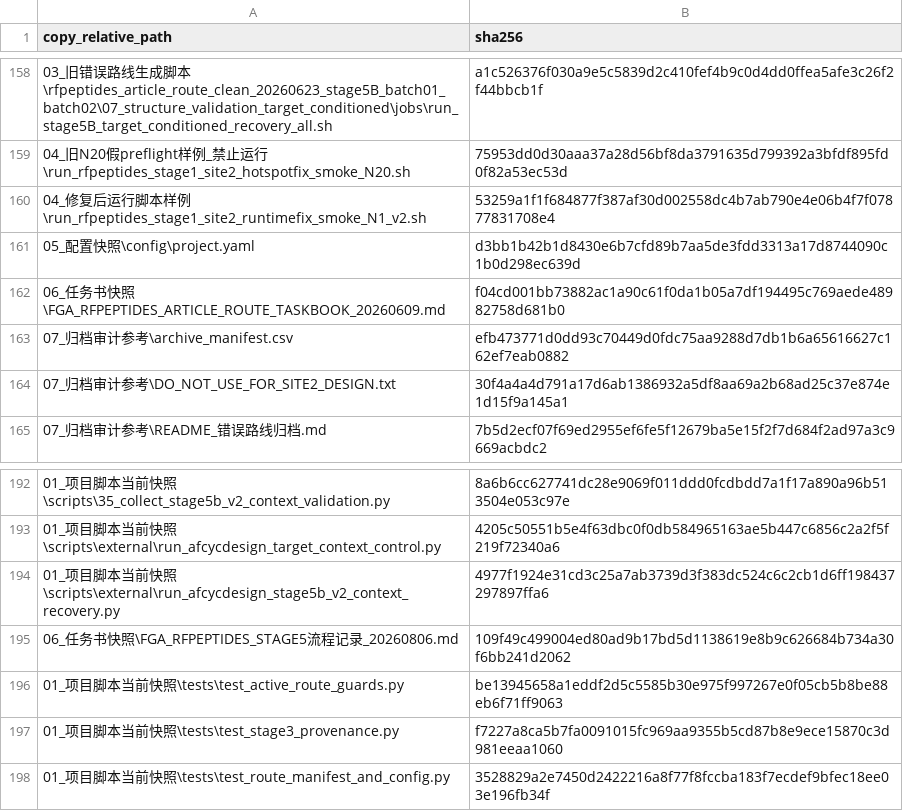
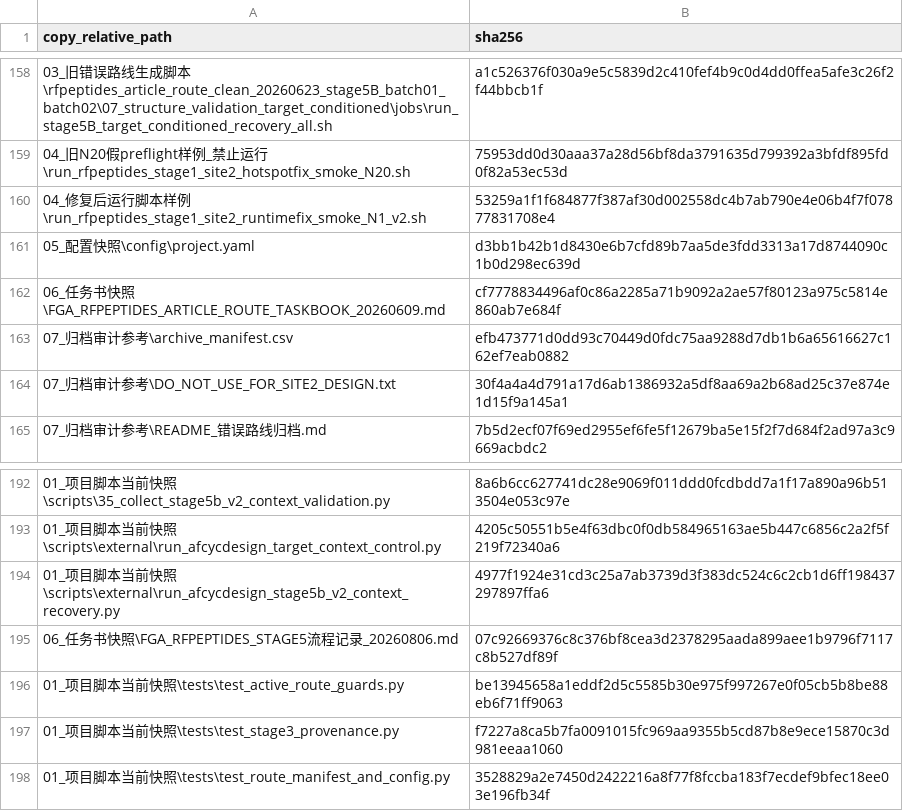
Before and after one commit to HS-DE/RFpeptide_ProteinMPNN_AfcycDesign, a CSV file: SHA256SUMS.csv, drawn as a sheet; only a part is shown, gaps mark what is left out; the diff names each change by its address in the sheet, - before the commit and + after, or states it on an @@ line.

```diff
--- a/SHA256SUMS.csv
+++ b/SHA256SUMS.csv
-B162 (sha256): f04cd001bb73882ac1a90c61f0da1b05a7df194495c769aede48982758d681b0
+B162 (sha256): cf7778834496af0c86a2285a71b9092a2ae57f80123a975c5814e860ab7e684f
-B195 (sha256): 109f49c499004ed80ad9b17bd5d1138619e8b9c626684b734a30f6bb241d2062
+B195 (sha256): 07c92669376c8c376bf8cea3d2378295aada899aee1b9796f7117c8b527df89f
```
Also changed, not shown: 脚本逐项清单.csv, 2 other files.
